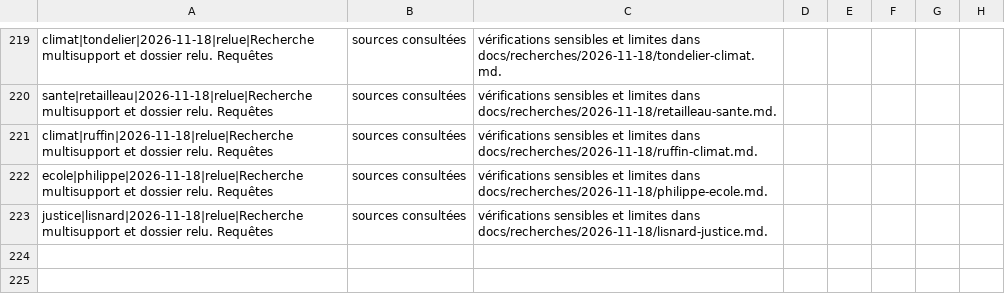
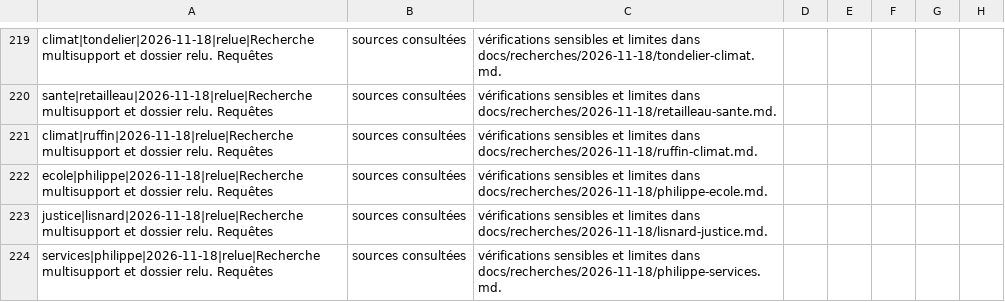
Before and after one commit to adrienconrath/pourquivoter, a TSV file: data/recherches.tsv, drawn as a sheet; only a part is shown, gaps mark what is left out; the diff names each change by its address in the sheet, - before the commit and + after, or states it on an @@ line.

```diff
--- a/data/recherches.tsv
+++ b/data/recherches.tsv
+row 224: services|philippe|2026-11-18|relue|Recherche multisupport et dossier relu. Requêtes | sources consultées | vérifications sensibles et limites dans docs/recherches/2026-11-18/philippe-services.md.
```
Also changed, not shown: data/audit-couverture.tsv, data/sources.tsv, 3 other files.
